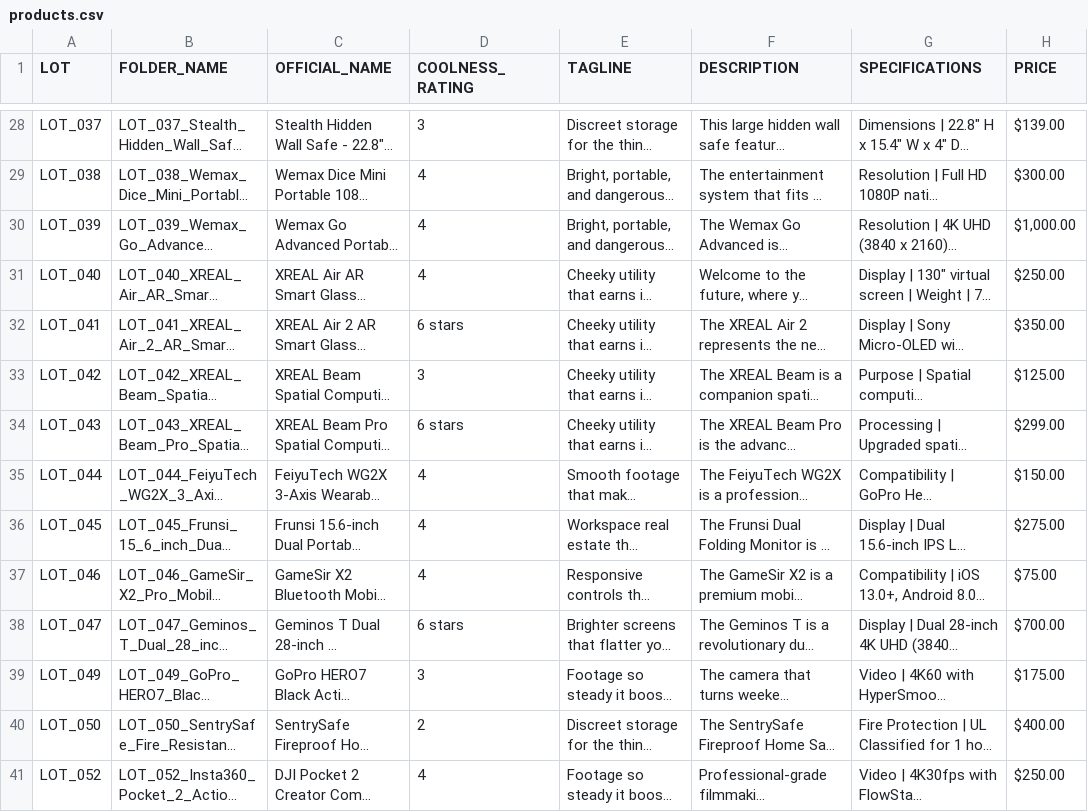
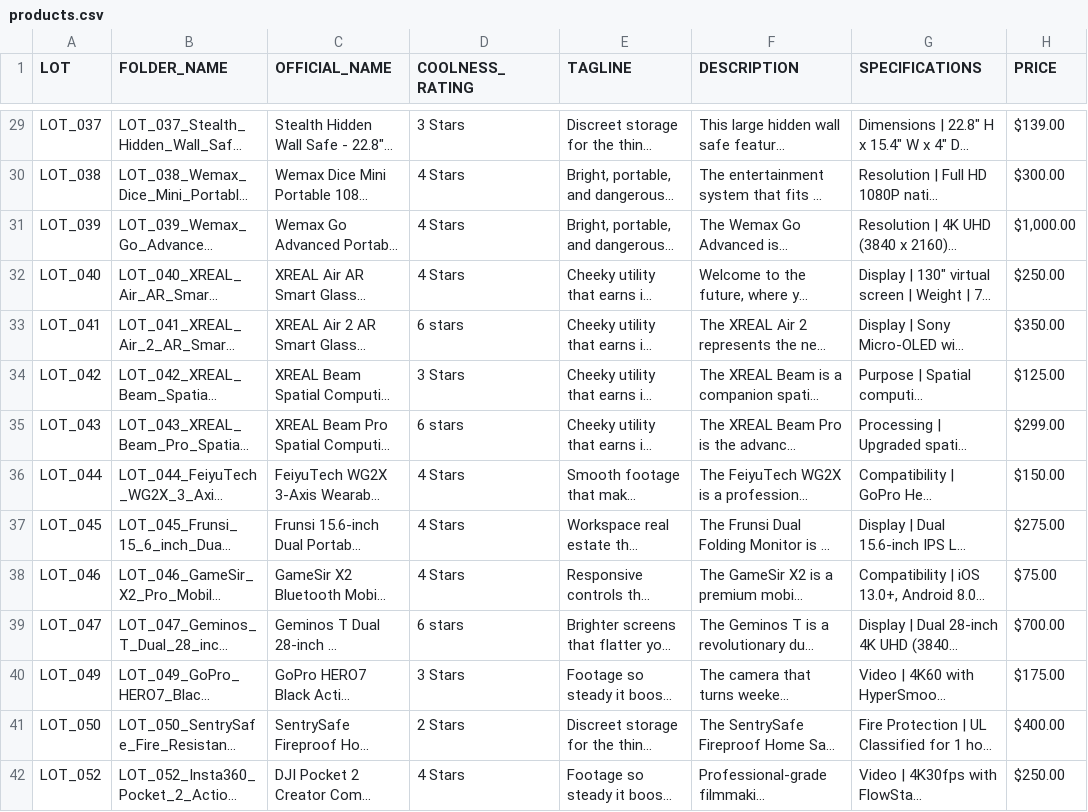
Before and after one commit to NicholasDemeter/youdontneedthis-site, a CSV file: products.csv, drawn as a sheet; only a part is shown, gaps mark what is left out; long unchanged cells end in …; addresses are those after the commit; the diff covers the shown part only; the diff names each change by its address in the sheet, - before the commit and + after, or states it on an @@ line.

```diff
--- a/products.csv
+++ b/products.csv
-D29 (COOLNESS_RATING): 3
+D29 (COOLNESS_RATING): 3 Stars
-D30:D32 (COOLNESS_RATING): 4
+D30:D32 (COOLNESS_RATING): 4 Stars
-D34 (COOLNESS_RATING): 3
+D34 (COOLNESS_RATING): 3 Stars
-D36:D38 (COOLNESS_RATING): 4
+D36:D38 (COOLNESS_RATING): 4 Stars
-D40 (COOLNESS_RATING): 3
+D40 (COOLNESS_RATING): 3 Stars
-D41 (COOLNESS_RATING): 2
+D41 (COOLNESS_RATING): 2 Stars
-D42 (COOLNESS_RATING): 4
+D42 (COOLNESS_RATING): 4 Stars
```
Also changed, not shown: 1 added row, 1 removed row and 94 edited cells elsewhere in this file, 2 other files.
